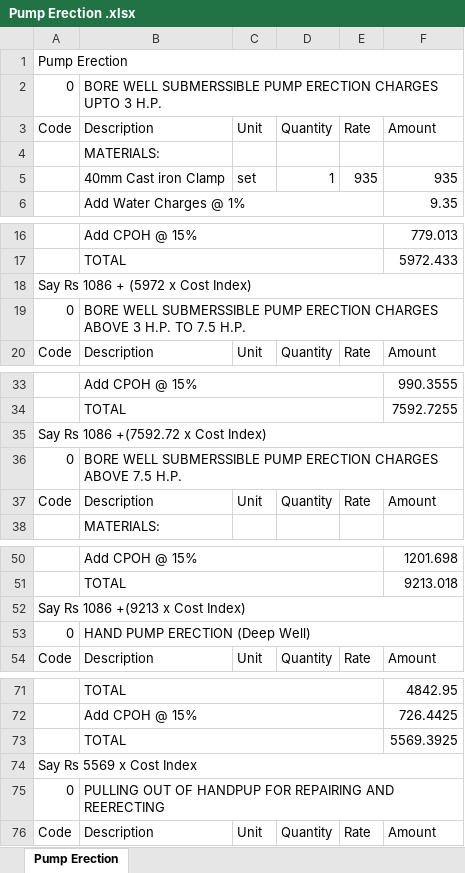
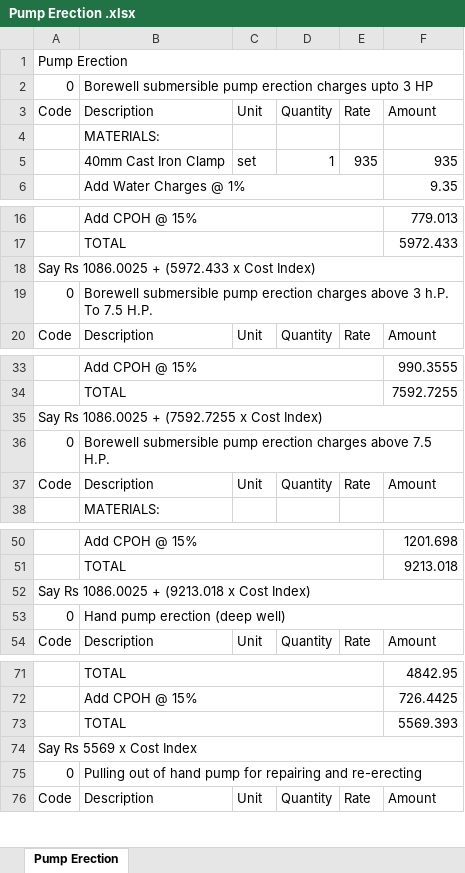
Before and after one commit to manulapulga/estimate-drafter, an Excel workbook: GWD Data/Pump Erection .xlsx, sheet Pump Erection, drawn as a sheet; only a part is shown, gaps mark what is left out; values as stored, in another font and other column widths than the file's, no cell formats; charts and pictures not drawn; the diff covers the shown part only; the diff names each change by its address in the sheet, - before the commit and + after, or states it on an @@ line.

```diff
--- a/GWD Data/Pump Erection .xlsx (sheet Pump Erection)
+++ b/GWD Data/Pump Erection .xlsx (sheet Pump Erection)
-B2: BORE WELL SUBMERSSIBLE PUMP ERECTION CHARGES UPTO 3 H.P.
+B2: Borewell submersible pump erection charges upto 3 HP
-B5: 40mm Cast iron Clamp
+B5: 40mm Cast Iron Clamp
-A18: Say Rs 1086 + (5972 x Cost Index)
+A18: Say Rs 1086.0025 + (5972.433 x Cost Index)
-B19: BORE WELL SUBMERSSIBLE PUMP ERECTION CHARGES ABOVE 3 H.P. TO 7.5 H.P.
+B19: Borewell submersible pump erection charges above 3 h.P. To 7.5 H.P.
-A35: Say Rs 1086 +(7592.72 x Cost Index)
+A35: Say Rs 1086.0025 + (7592.7255 x Cost Index)
-B36: BORE WELL SUBMERSSIBLE PUMP ERECTION CHARGES ABOVE 7.5 H.P.
+B36: Borewell submersible pump erection charges above 7.5 H.P.
-A52: Say Rs 1086 +(9213 x Cost Index)
+A52: Say Rs 1086.0025 + (9213.018 x Cost Index)
-B53: HAND PUMP ERECTION (Deep Well)
+B53: Hand pump erection (deep well)
-F73: 5569.3925
+F73: 5569.393
-B75: PULLING OUT OF HANDPUP FOR REPAIRING AND REERECTING
+B75: Pulling out of hand pump for repairing and re-erecting
```
Also changed, not shown: 5 edited cells elsewhere in this sheet, cell formats, charts or pictures, GWD Data/Well Protection.xlsx, 26 other files.
